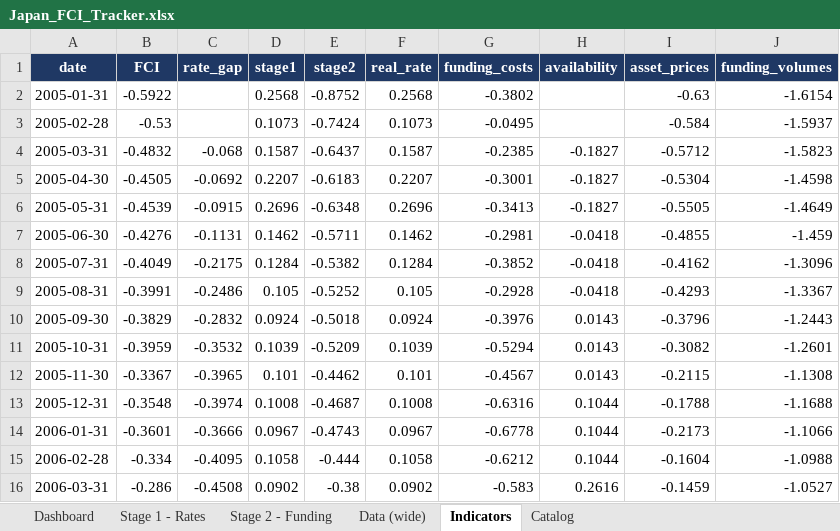
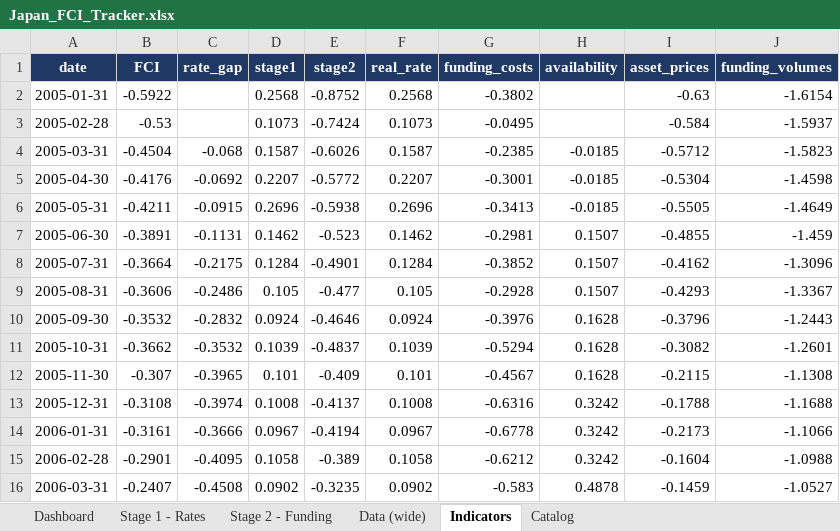
Before and after one commit to LY069/Japan-Financial-Condition-Tracker, an Excel workbook: Japan_FCI_Tracker.xlsx, sheet Indicators, drawn as a sheet; only a part is shown; values as stored, in another font and other column widths than the file's, no borders; the diff covers the shown part only; the diff names each change by its address in the sheet, - before the commit and + after, or states it on an @@ line.

```diff
--- a/Japan_FCI_Tracker.xlsx (sheet Indicators)
+++ b/Japan_FCI_Tracker.xlsx (sheet Indicators)
-B4 (FCI): -0.4832
+B4 (FCI): -0.4504
-E4 (stage2): -0.6437
+E4 (stage2): -0.6026
-H4:H6 (availability): -0.1827
+H4:H6 (availability): -0.0185
-B5 (FCI): -0.4505
+B5 (FCI): -0.4176
-E5 (stage2): -0.6183
+E5 (stage2): -0.5772
-B6 (FCI): -0.4539
+B6 (FCI): -0.4211
-E6 (stage2): -0.6348
+E6 (stage2): -0.5938
-B7 (FCI): -0.4276
+B7 (FCI): -0.3891
-E7 (stage2): -0.5711
+E7 (stage2): -0.523
-H7:H9 (availability): -0.0418
+H7:H9 (availability): 0.1507
-B8 (FCI): -0.4049
+B8 (FCI): -0.3664
-E8 (stage2): -0.5382
+E8 (stage2): -0.4901
-B9 (FCI): -0.3991
+B9 (FCI): -0.3606
-E9 (stage2): -0.5252
+E9 (stage2): -0.477
-B10 (FCI): -0.3829
+B10 (FCI): -0.3532
-E10 (stage2): -0.5018
+E10 (stage2): -0.4646
-H10:H12 (availability): 0.0143
+H10:H12 (availability): 0.1628
-B11 (FCI): -0.3959
+B11 (FCI): -0.3662
-E11 (stage2): -0.5209
+E11 (stage2): -0.4837
-B12 (FCI): -0.3367
+B12 (FCI): -0.307
-E12 (stage2): -0.4462
+E12 (stage2): -0.409
-B13 (FCI): -0.3548
+B13 (FCI): -0.3108
-E13 (stage2): -0.4687
+E13 (stage2): -0.4137
-H13:H15 (availability): 0.1044
+H13:H15 (availability): 0.3242
-B14 (FCI): -0.3601
+B14 (FCI): -0.3161
-E14 (stage2): -0.4743
+E14 (stage2): -0.4194
-B15 (FCI): -0.334
+B15 (FCI): -0.2901
-E15 (stage2): -0.444
+E15 (stage2): -0.389
-B16 (FCI): -0.286
+B16 (FCI): -0.2407
-E16 (stage2): -0.38
+E16 (stage2): -0.3235
-H16 (availability): 0.2616
+H16 (availability): 0.4878
```
Also changed, not shown: 788 edited cells elsewhere in this sheet, sheet Data (wide), sheet Catalog, sheet Stage 1 - Rates, sheet Dashboard, sheet Stage 2 - Funding, hidden cells, Japan_ML_Tracker.xlsx, 5 other files.
